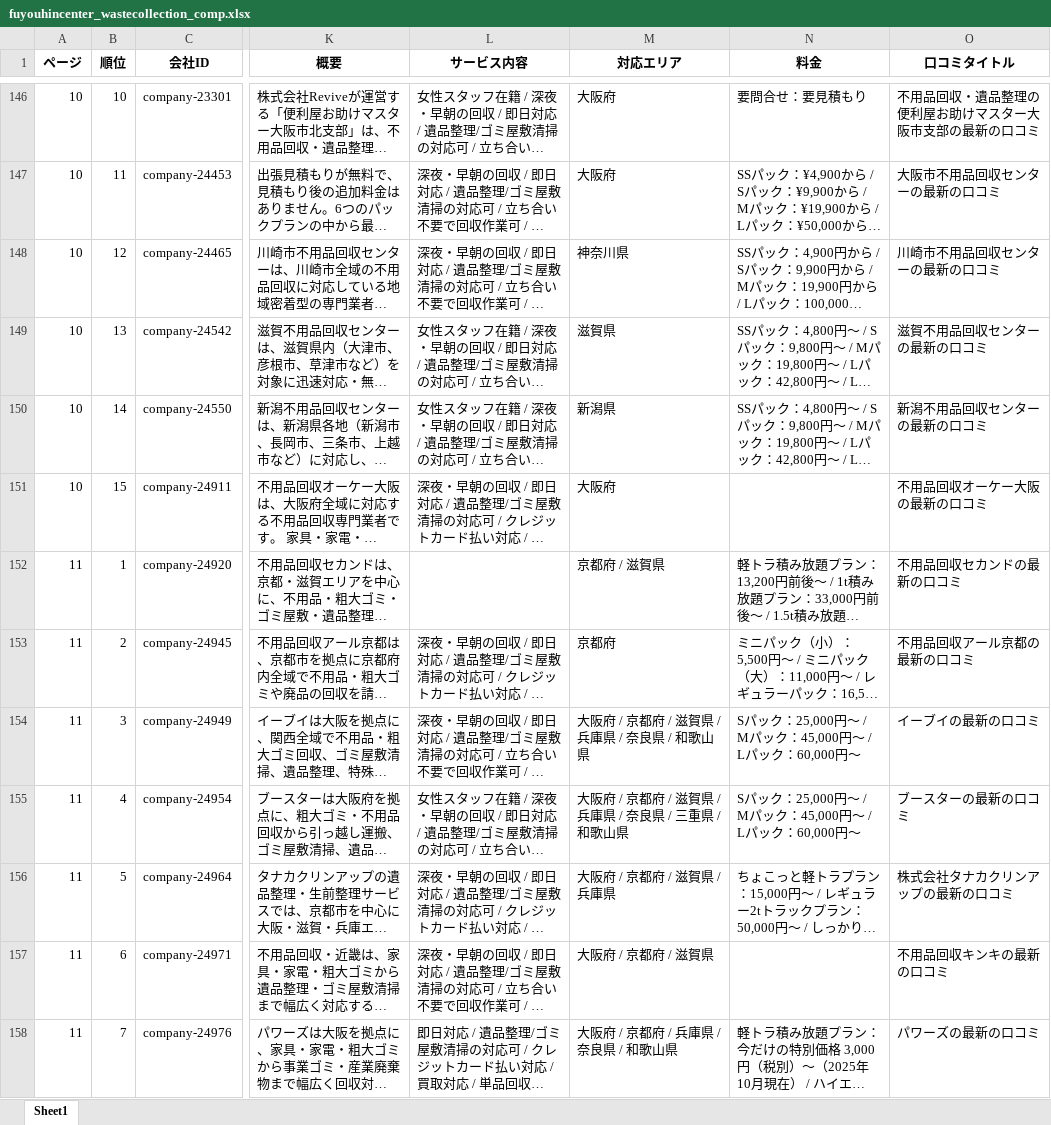
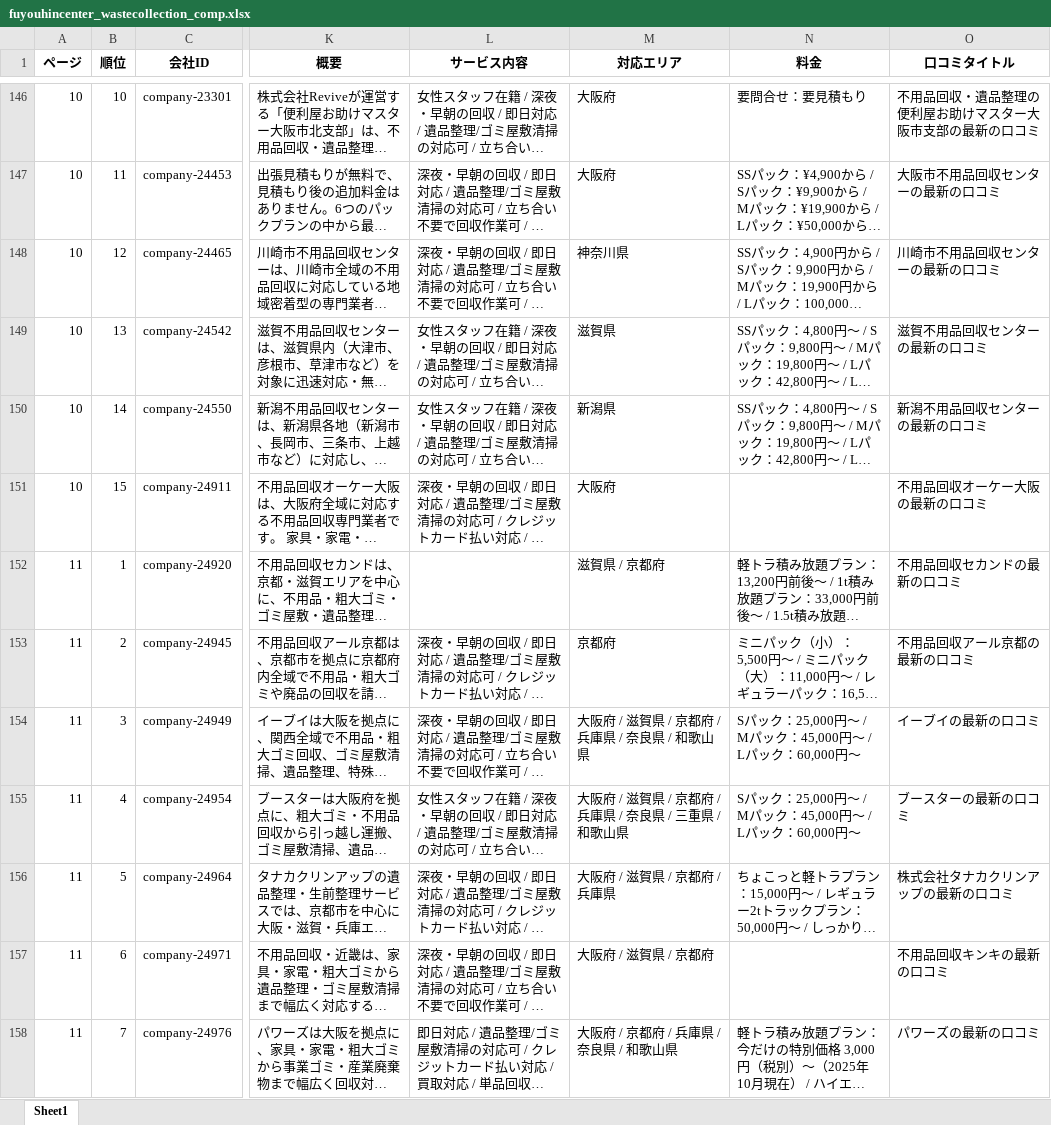
Before and after one commit to kuuhaku1102/huyouhin, an Excel workbook: scripts/fuyouhincenter_wastecollection_comp.xlsx, sheet Sheet1, drawn as a sheet; only a part is shown, gaps mark what is left out; long unchanged cells end in …; values as stored, in another font and other column widths than the file's, no borders; the diff covers the shown part only; the diff names each change by its address in the sheet, - before the commit and + after, or states it on an @@ line.

```diff
--- a/scripts/fuyouhincenter_wastecollection_comp.xlsx (sheet Sheet1)
+++ b/scripts/fuyouhincenter_wastecollection_comp.xlsx (sheet Sheet1)
-M152 (対応エリア): 京都府 / 滋賀県
+M152 (対応エリア): 滋賀県 / 京都府
-M154 (対応エリア): 大阪府 / 京都府 / 滋賀県 / 兵庫県 / 奈良県 / 和歌山県
+M154 (対応エリア): 大阪府 / 滋賀県 / 京都府 / 兵庫県 / 奈良県 / 和歌山県
-M155 (対応エリア): 大阪府 / 京都府 / 滋賀県 / 兵庫県 / 奈良県 / 三重県 / 和歌山県
+M155 (対応エリア): 大阪府 / 滋賀県 / 京都府 / 兵庫県 / 奈良県 / 三重県 / 和歌山県
-M156 (対応エリア): 大阪府 / 京都府 / 滋賀県 / 兵庫県
+M156 (対応エリア): 大阪府 / 滋賀県 / 京都府 / 兵庫県
-M157 (対応エリア): 大阪府 / 京都府 / 滋賀県
+M157 (対応エリア): 大阪府 / 滋賀県 / 京都府
```
Also changed, not shown: 23 edited cells elsewhere in this sheet.
